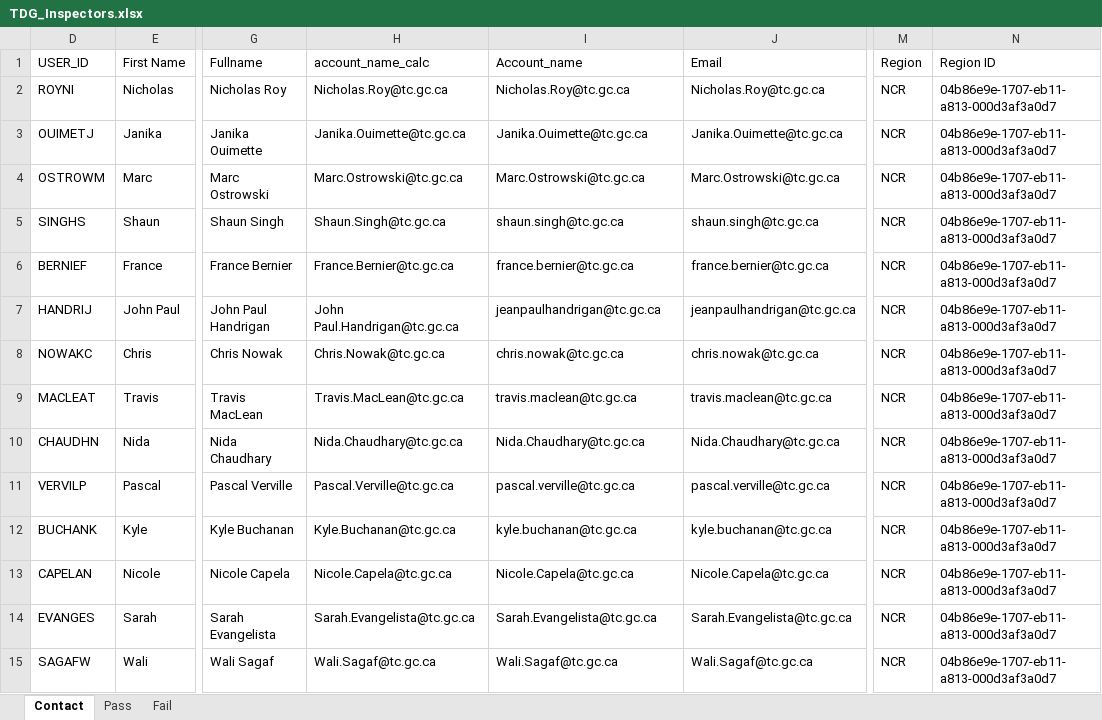
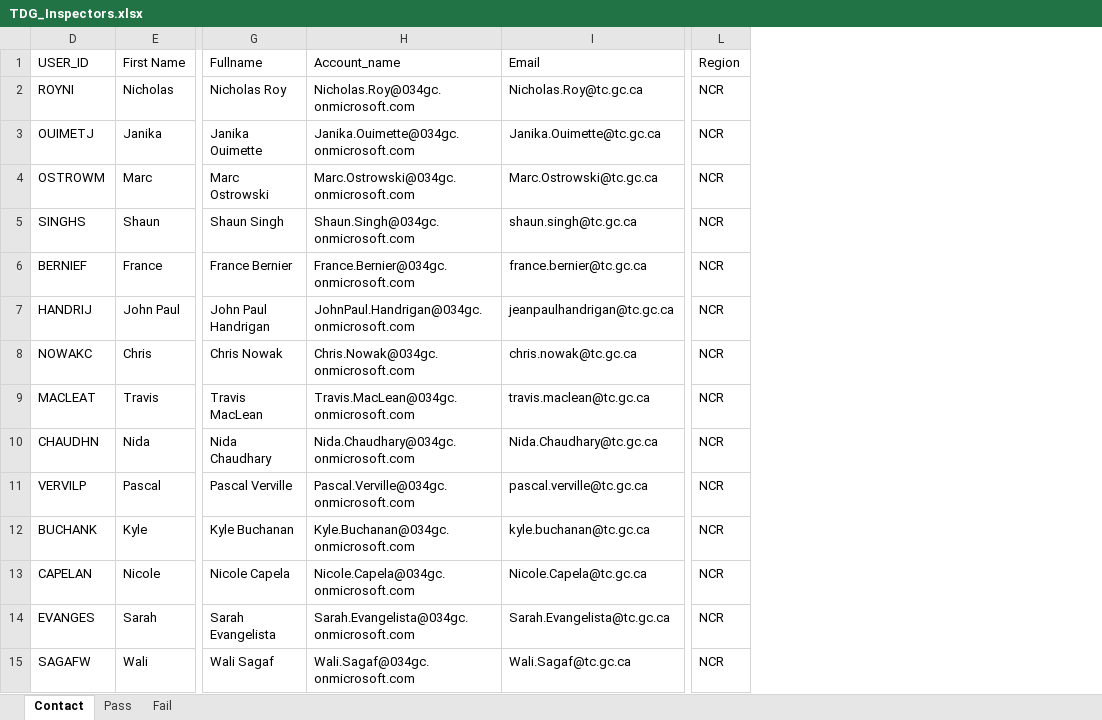
Before and after one commit to tc-ca/D365.INSPECTION.ETL.TDG, an Excel workbook: TDG.CORE.ETL.RESOURCES/CLIENT_FILES/TDG_Inspectors.xlsx, sheet Contact, drawn as a sheet; only a part is shown, gaps mark what is left out; values as stored, in another font and other column widths than the file's, no borders; table styles not drawn; removed rows and columns are numbered as before the commit, all else as after; the diff covers the shown part only; the diff names each change by its address in the sheet, - before the commit and + after, or states it on an @@ line.

```diff
--- a/TDG.CORE.ETL.RESOURCES/CLIENT_FILES/TDG_Inspectors.xlsx (sheet Contact)
+++ b/TDG.CORE.ETL.RESOURCES/CLIENT_FILES/TDG_Inspectors.xlsx (sheet Contact)
-column H (account_name_calc), rows 2-15: Nicholas.Roy@tc.gc.ca | Janika.Ouimette@tc.gc.ca | Marc.Ostrowski@tc.gc.ca | Shaun.Singh@tc.gc.ca | France.Bernier@tc.gc.ca | John Paul.Handrigan@tc.gc.ca | Chris.Nowak@tc.gc.ca | Travis.MacLean@tc.gc.ca | Nida.Chaudhary@tc.gc.ca | Pascal.Verville@tc.gc.ca | Kyle.Buchanan@tc.gc.ca | Nicole.Capela@tc.gc.ca | Sarah.Evangelista@tc.gc.ca | Wali.Sagaf@tc.gc.ca
-column N (Region ID), rows 2-15: all 04b86e9e-1707-eb11-a813-000d3af3a0d7
-H2 (Account_name): Nicholas.Roy@tc.gc.ca
+H2 (Account_name): Nicholas.Roy@034gc.onmicrosoft.com
-H3 (Account_name): Janika.Ouimette@tc.gc.ca
+H3 (Account_name): Janika.Ouimette@034gc.onmicrosoft.com
-H4 (Account_name): Marc.Ostrowski@tc.gc.ca
+H4 (Account_name): Marc.Ostrowski@034gc.onmicrosoft.com
-H5 (Account_name): shaun.singh@tc.gc.ca
+H5 (Account_name): Shaun.Singh@034gc.onmicrosoft.com
-H6 (Account_name): france.bernier@tc.gc.ca
+H6 (Account_name): France.Bernier@034gc.onmicrosoft.com
-H7 (Account_name): jeanpaulhandrigan@tc.gc.ca
+H7 (Account_name): JohnPaul.Handrigan@034gc.onmicrosoft.com
-H8 (Account_name): chris.nowak@tc.gc.ca
+H8 (Account_name): Chris.Nowak@034gc.onmicrosoft.com
-H9 (Account_name): travis.maclean@tc.gc.ca
+H9 (Account_name): Travis.MacLean@034gc.onmicrosoft.com
-H10 (Account_name): Nida.Chaudhary@tc.gc.ca
+H10 (Account_name): Nida.Chaudhary@034gc.onmicrosoft.com
-H11 (Account_name): pascal.verville@tc.gc.ca
+H11 (Account_name): Pascal.Verville@034gc.onmicrosoft.com
-H12 (Account_name): kyle.buchanan@tc.gc.ca
+H12 (Account_name): Kyle.Buchanan@034gc.onmicrosoft.com
-H13 (Account_name): Nicole.Capela@tc.gc.ca
+H13 (Account_name): Nicole.Capela@034gc.onmicrosoft.com
-H14 (Account_name): Sarah.Evangelista@tc.gc.ca
+H14 (Account_name): Sarah.Evangelista@034gc.onmicrosoft.com
-H15 (Account_name): Wali.Sagaf@tc.gc.ca
+H15 (Account_name): Wali.Sagaf@034gc.onmicrosoft.com
```
Also changed, not shown: 188 edited cells elsewhere in this sheet, sheet Fail, 12 other files.
